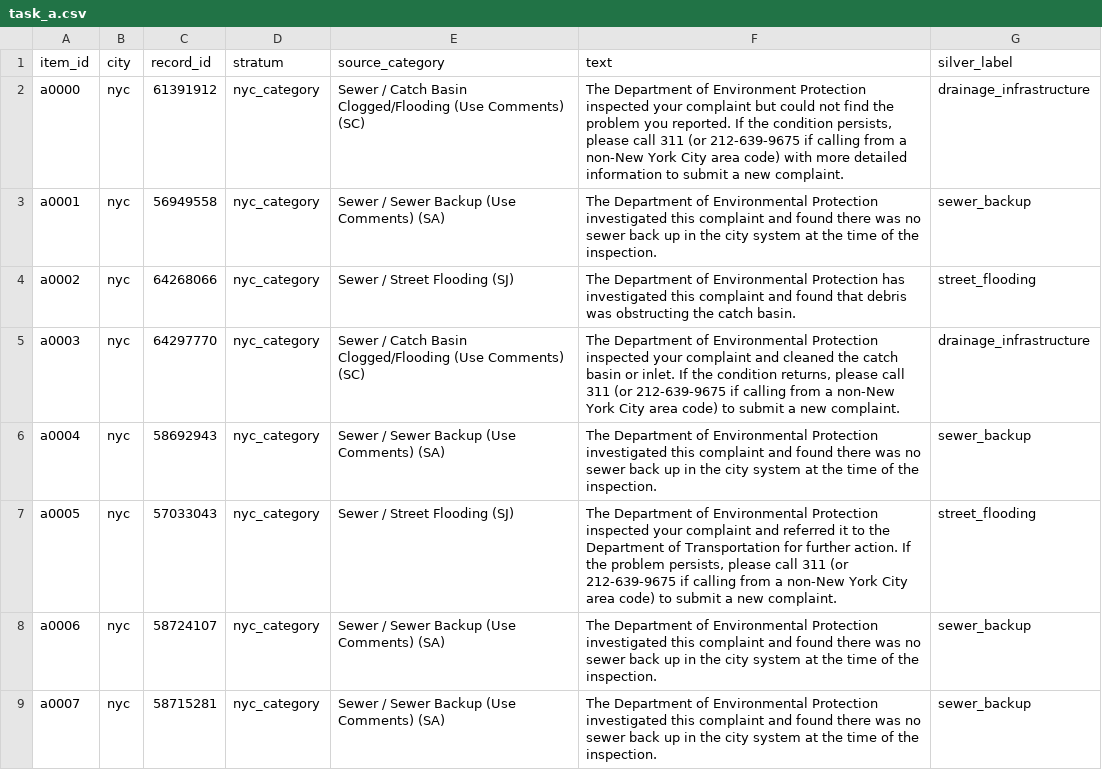
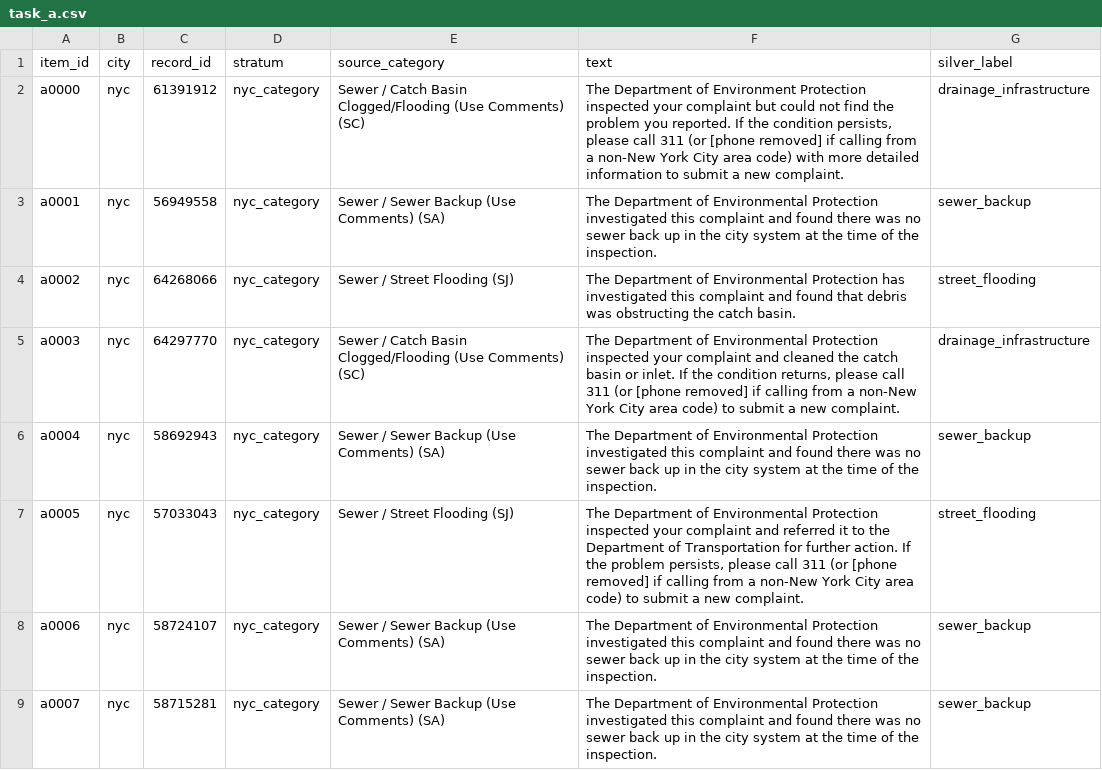
Before and after one commit to msradam/riprap, a CSV file: data/calibration/task_a.csv, drawn as a sheet; only a part is shown; the diff covers the shown part only.

Commit message:
Redact emails and phone numbers from 311 records at fetch time
311 free text (Boston closure_reason, San Francisco status_notes and
service_details, Albany SeeClickFix summaries and descriptions) can hold
a resident's email or phone number. The Socrata, CKAN and SeeClickFix
adapters now fetch with personal=True. The response skips the HTTP cache
file, and every string is redacted before a briefing, the filter cache,
a log or a file sees it. Record ids and coordinates are left alone.
Names are not removed, since telling a name from a street takes more
than a pattern.

A scan of every committed text file found no resident emails or phone
numbers. The only matches were the owner's contact address, a
Comptroller office number in a policy report passage, and three agency
numbers in NYC resolution text in task_a.csv. The agency numbers are
redacted, so the calibration text matches what the adapters now produce.

train_311_filter.py takes the pool with --pool and refuses a path inside
the repository that git does not ignore. The calibration README says how
to rebuild a pool. .gitignore lists both distill_pool.csv paths.

```diff
--- a/data/calibration/task_a.csv
+++ b/data/calibration/task_a.csv
@@ -1,8 +1,8 @@
 item_id,city,record_id,stratum,source_category,text,silver_label
-a0000,nyc,61391912,nyc_category,Sewer / Catch Basin Clogged/Flooding (Use Comments) (SC),"The Department of Environment Protection inspected your complaint but could not find the problem you reported. If the condition persists, please call 311 (or 212-639-9675 if calling from a non-New York City area code) with more detailed information to submit a new complaint.",drainage_infrastructure
+a0000,nyc,61391912,nyc_category,Sewer / Catch Basin Clogged/Flooding (Use Comments) (SC),"The Department of Environment Protection inspected your complaint but could not find the problem you reported. If the condition persists, please call 311 (or [phone removed] if calling from a non-New York City area code) with more detailed information to submit a new complaint.",drainage_infrastructure
 a0001,nyc,56949558,nyc_category,Sewer / Sewer Backup (Use Comments) (SA),The Department of Environmental Protection investigated this complaint and found there was no sewer back up in the city system at the time of the inspection.,sewer_backup
 a0002,nyc,64268066,nyc_category,Sewer / Street Flooding (SJ),The Department of Environmental Protection has investigated this complaint and found that debris was obstructing the catch basin.,street_flooding
-a0003,nyc,64297770,nyc_category,Sewer / Catch Basin Clogged/Flooding (Use Comments) (SC),"The Department of Environmental Protection inspected your complaint and cleaned the catch basin or inlet. If the condition returns, please call 311 (or 212-639-9675 if calling from a non-New York City area code) to submit a new complaint.",drainage_infrastructure
+a0003,nyc,64297770,nyc_category,Sewer / Catch Basin Clogged/Flooding (Use Comments) (SC),"The Department of Environmental Protection inspected your complaint and cleaned the catch basin or inlet. If the condition returns, please call 311 (or [phone removed] if calling from a non-New York City area code) to submit a new complaint.",drainage_infrastructure
 a0004,nyc,58692943,nyc_category,Sewer / Sewer Backup (Use Comments) (SA),The Department of Environmental Protection investigated this complaint and found there was no sewer back up in the city system at the time of the inspection.,sewer_backup
-a0005,nyc,57033043,nyc_category,Sewer / Street Flooding (SJ),"The Department of Environmental Protection inspected your complaint and referred it to the Department of Transportation for further action. If the problem persists, please call 311 (or 212-639-9675 if calling from a non-New York City area code) to submit a new complaint.",street_flooding
+a0005,nyc,57033043,nyc_category,Sewer / Street Flooding (SJ),"The Department of Environmental Protection inspected your complaint and referred it to the Department of Transportation for further action. If the problem persists, please call 311 (or [phone removed] if calling from a non-New York City area code) to submit a new complaint.",street_flooding
 a0006,nyc,58724107,nyc_category,Sewer / Sewer Backup (Use Comments) (SA),The Department of Environmental Protection investigated this complaint and found there was no sewer back up in the city system at the time of the inspection.,sewer_backup
```
Also changed, not shown: 73 edited cells elsewhere in this file, 10 other files.
